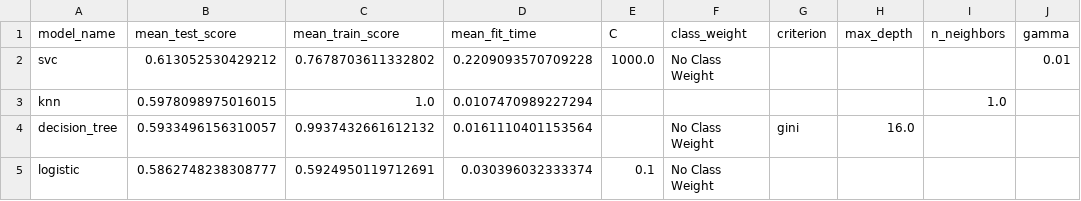
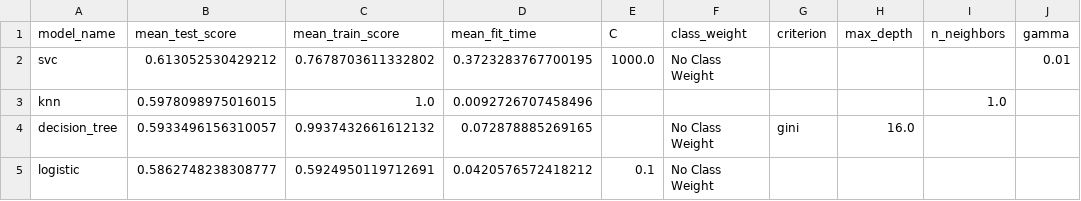
Before and after one commit to UBC-MDS/Red-Wine-Quality-Prediction, a CSV file: results/tables/comparison_df.csv, drawn as a sheet.

```diff
--- a/results/tables/comparison_df.csv
+++ b/results/tables/comparison_df.csv
@@ -1,5 +1,5 @@
 model_name,mean_test_score,mean_train_score,mean_fit_time,C,class_weight,criterion,max_depth,n_neighbors,gamma
-svc,0.613052530429212,0.7678703611332802,0.2209093570709228,1000.0,No Class Weight,,,,0.01
-knn,0.5978098975016015,1.0,0.0107470989227294,,,,,1.0,
-decision_tree,0.5933496156310057,0.9937432661612132,0.0161110401153564,,No Class Weight,gini,16.0,,
-logistic,0.5862748238308777,0.5924950119712691,0.030396032333374,0.1,No Class Weight,,,,
+svc,0.613052530429212,0.7678703611332802,0.3723283767700195,1000.0,No Class Weight,,,,0.01
+knn,0.5978098975016015,1.0,0.0092726707458496,,,,,1.0,
+decision_tree,0.5933496156310057,0.9937432661612132,0.072878885269165,,No Class Weight,gini,16.0,,
+logistic,0.5862748238308777,0.5924950119712691,0.0420576572418212,0.1,No Class Weight,,,,
```
Also changed, not shown: results/tables/cv_results.csv, results/tables/decision_tree_grid_search.csv, 26 other files.
